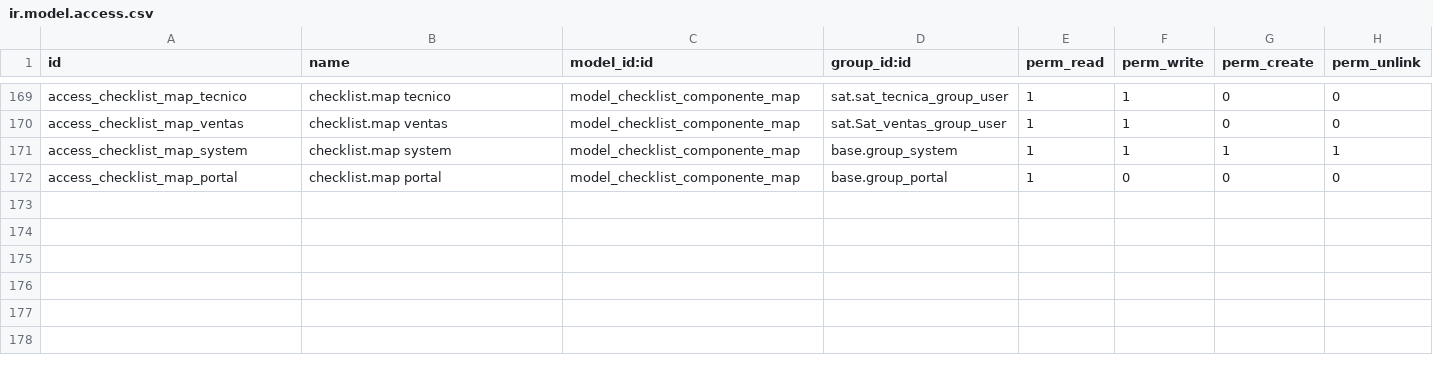
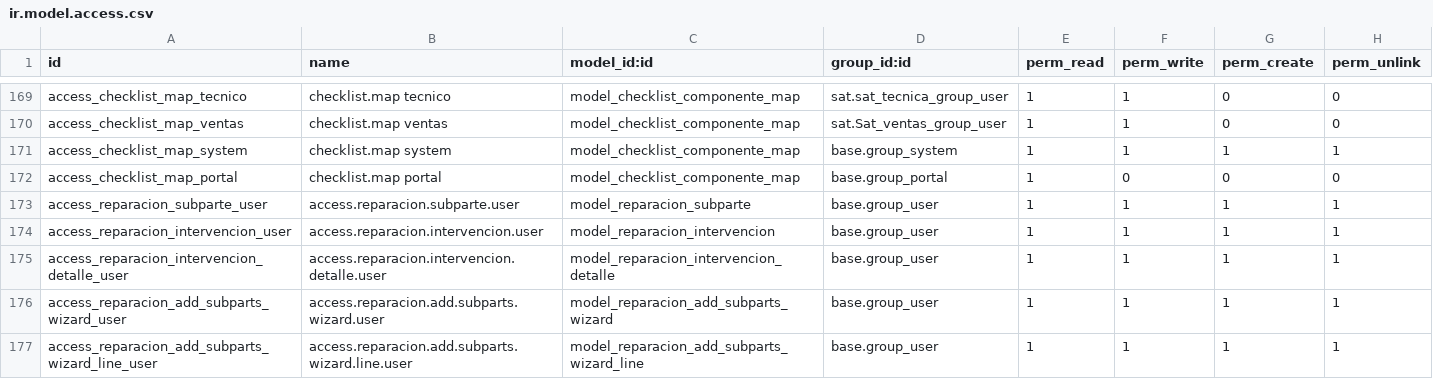
Before and after one commit to isidrovera/sat, a CSV file: security/ir.model.access.csv, drawn as a sheet; only a part is shown, gaps mark what is left out; the diff names each change by its address in the sheet, - before the commit and + after, or states it on an @@ line.

```diff
--- a/security/ir.model.access.csv
+++ b/security/ir.model.access.csv
+row 173: access_reparacion_subparte_user | access.reparacion.subparte.user | model_reparacion_subparte | base.group_user | 1 | 1 | 1 | 1
+row 174: access_reparacion_intervencion_user | access.reparacion.intervencion.user | model_reparacion_intervencion | base.group_user | 1 | 1 | 1 | 1
+row 175: access_reparacion_intervencion_detalle_user | access.reparacion.intervencion.detalle.user | model_reparacion_intervencion_detalle | base.group_user | 1 | 1 | 1 | 1
+row 176: access_reparacion_add_subparts_wizard_user | access.reparacion.add.subparts.wizard.user | model_reparacion_add_subparts_wizard | base.group_user | 1 | 1 | 1 | 1
+row 177: access_reparacion_add_subparts_wizard_line_user | access.reparacion.add.subparts.wizard.line.user | model_reparacion_add_subparts_wizard_line | base.group_user | 1 | 1 | 1 | 1
```
Also changed, not shown: 8 other files.
